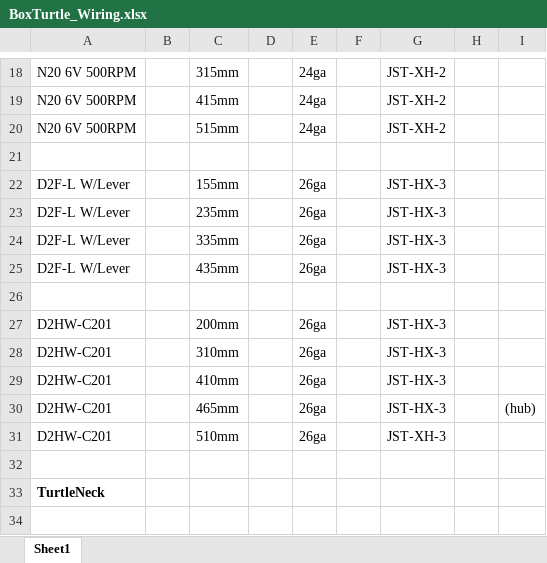
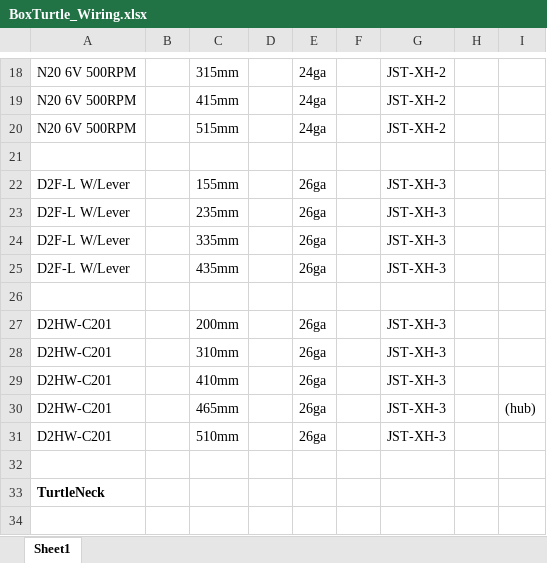
Before and after one commit to mrmultifunk/BoxTurtle, an Excel workbook: BT_Wiring/BoxTurtle_Wiring.xlsx, sheet Sheet1, drawn as a sheet; only a part is shown, gaps mark what is left out; values as stored, in another font and other column widths than the file's, no borders; the diff names each change by its address in the sheet, - before the commit and + after, or states it on an @@ line.

Commit message:
Add files via upload
Correct JST-HX-3 to JST-XH-3

```diff
--- a/BT_Wiring/BoxTurtle_Wiring.xlsx (sheet Sheet1)
+++ b/BT_Wiring/BoxTurtle_Wiring.xlsx (sheet Sheet1)
-G22:G25: JST-HX-3
+G22:G25: JST-XH-3
-G27:G30: JST-HX-3
+G27:G30: JST-XH-3
```
